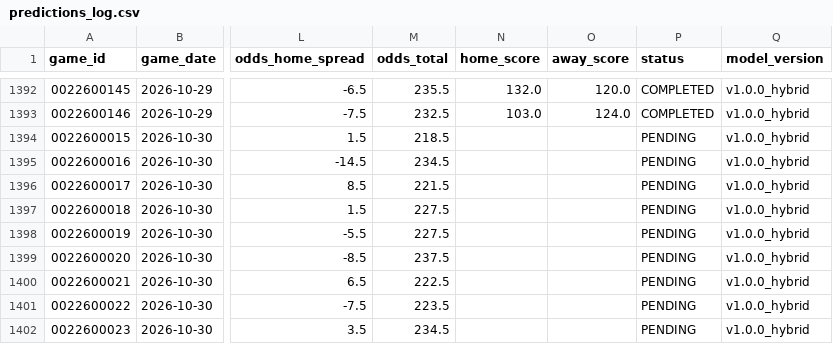
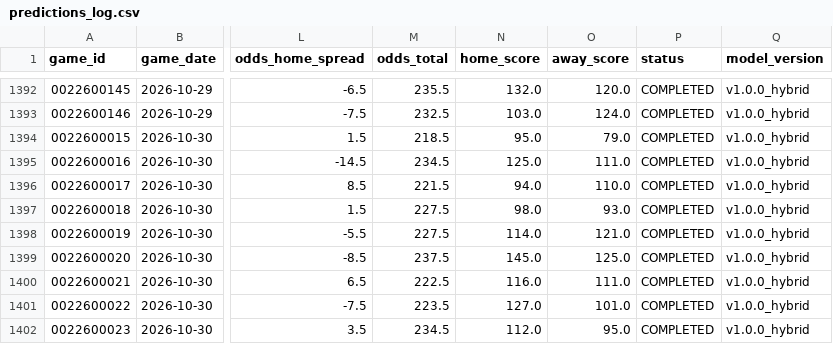
Before and after one commit to jnish23/nba-model-hybrid, a CSV file: predictions_log.csv, drawn as a sheet; only a part is shown, gaps mark what is left out; the diff covers the shown part only; the diff names each change by its address in the sheet, - before the commit and + after, or states it on an @@ line.

Commit message:
Update dashboard data through 2026-10-31 (1409 rows)

```diff
--- a/predictions_log.csv
+++ b/predictions_log.csv
-N1394 (home_score): (empty)
+N1394 (home_score): 95.0
-O1394 (away_score): (empty)
+O1394 (away_score): 79.0
-P1394:P1402 (status): PENDING
+P1394:P1402 (status): COMPLETED
-N1395 (home_score): (empty)
+N1395 (home_score): 125.0
-O1395 (away_score): (empty)
+O1395 (away_score): 111.0
-N1396 (home_score): (empty)
+N1396 (home_score): 94.0
-O1396 (away_score): (empty)
+O1396 (away_score): 110.0
-N1397 (home_score): (empty)
+N1397 (home_score): 98.0
-O1397 (away_score): (empty)
+O1397 (away_score): 93.0
-N1398 (home_score): (empty)
+N1398 (home_score): 114.0
-O1398 (away_score): (empty)
+O1398 (away_score): 121.0
-N1399 (home_score): (empty)
+N1399 (home_score): 145.0
-O1399 (away_score): (empty)
+O1399 (away_score): 125.0
-N1400 (home_score): (empty)
+N1400 (home_score): 116.0
-O1400 (away_score): (empty)
+O1400 (away_score): 111.0
-N1401 (home_score): (empty)
+N1401 (home_score): 127.0
-O1401 (away_score): (empty)
+O1401 (away_score): 101.0
-N1402 (home_score): (empty)
+N1402 (home_score): 112.0
-O1402 (away_score): (empty)
+O1402 (away_score): 95.0
```
Also changed, not shown: 7 added rows and 3 edited cells elsewhere in this file, 4 other files.
